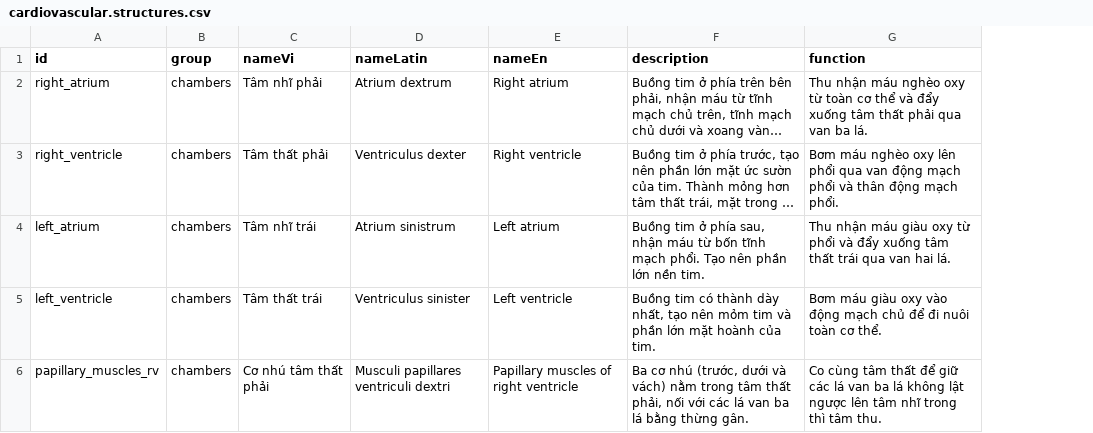
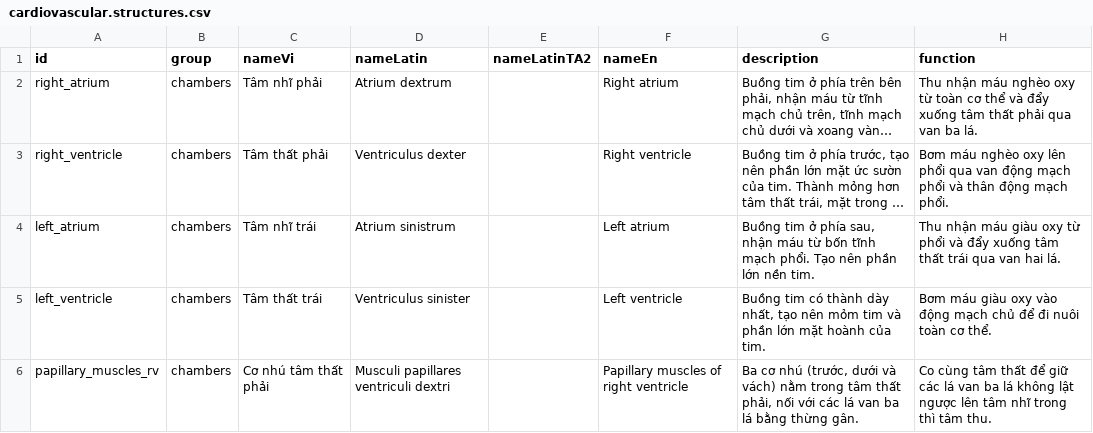
Before and after one commit to quocdungTlu/medanatomy-3d, a CSV file: content/review/cardiovascular.structures.csv, drawn as a sheet; only a part is shown; long unchanged cells end in …; the diff covers the shown part only; the diff names each change by its address in the sheet, - before the commit and + after, or states it on an @@ line.

```diff
--- a/content/review/cardiovascular.structures.csv
+++ b/content/review/cardiovascular.structures.csv
+column E (nameLatinTA2), empty
```
Also changed, not shown: 3 edited cells elsewhere in this file, 6 other files.
